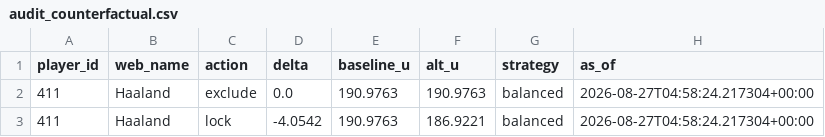
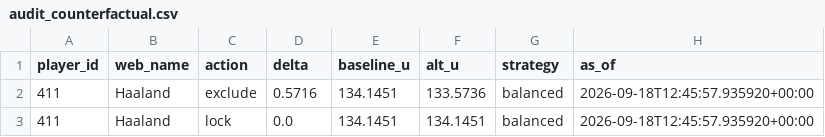
Before and after one commit to utdady/fpl, a CSV file: records/audit_counterfactual.csv, drawn as a sheet.

```diff
--- a/records/audit_counterfactual.csv
+++ b/records/audit_counterfactual.csv
@@ -1,3 +1,3 @@
 player_id,web_name,action,delta,baseline_u,alt_u,strategy,as_of
-411,Haaland,exclude,0.0,190.9763,190.9763,balanced,2026-08-27T04:58:24.217304+00:00
-411,Haaland,lock,-4.0542,190.9763,186.9221,balanced,2026-08-27T04:58:24.217304+00:00
+411,Haaland,exclude,0.5716,134.1451,133.5736,balanced,2026-09-18T12:45:57.935920+00:00
+411,Haaland,lock,0.0,134.1451,134.1451,balanced,2026-09-18T12:45:57.935920+00:00
```
Also changed, not shown: records/audit_loo.csv, 13 other files.
